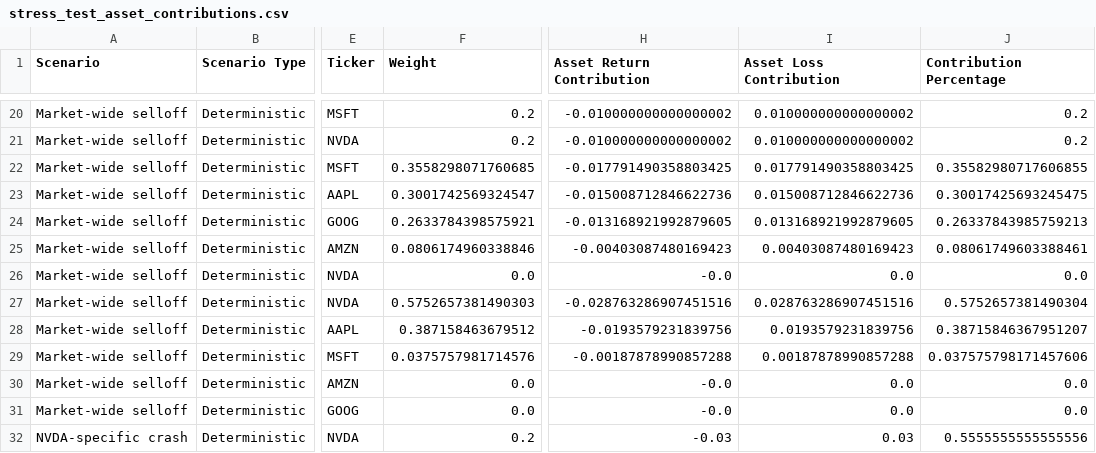
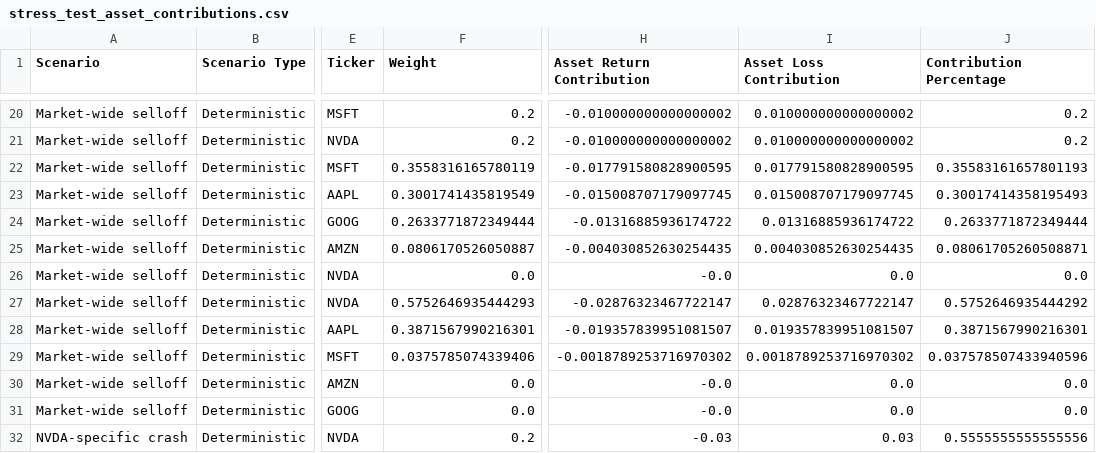
Before and after one commit to Monoji77/personal_projects, a CSV file: market_risk/figure/risk_engine/stress_testing/stress_test_asset_contributions.csv, drawn as a sheet; only a part is shown, gaps mark what is left out; the diff covers the shown part only; the diff names each change by its address in the sheet, - before the commit and + after, or states it on an @@ line.

```diff
--- a/market_risk/figure/risk_engine/stress_testing/stress_test_asset_contributions.csv
+++ b/market_risk/figure/risk_engine/stress_testing/stress_test_asset_contributions.csv
-F22 (Weight): 0.3558298071760685
+F22 (Weight): 0.3558316165780119
-H22 (Asset Return Contribution): -0.017791490358803425
+H22 (Asset Return Contribution): -0.017791580828900595
-I22 (Asset Loss Contribution): 0.017791490358803425
+I22 (Asset Loss Contribution): 0.017791580828900595
-J22 (Contribution Percentage): 0.35582980717606855
+J22 (Contribution Percentage): 0.35583161657801193
-F23 (Weight): 0.3001742569324547
+F23 (Weight): 0.3001741435819549
-H23 (Asset Return Contribution): -0.015008712846622736
+H23 (Asset Return Contribution): -0.015008707179097745
-I23 (Asset Loss Contribution): 0.015008712846622736
+I23 (Asset Loss Contribution): 0.015008707179097745
-J23 (Contribution Percentage): 0.30017425693245475
+J23 (Contribution Percentage): 0.30017414358195493
-F24 (Weight): 0.2633784398575921
+F24 (Weight): 0.2633771872349444
-H24 (Asset Return Contribution): -0.013168921992879605
+H24 (Asset Return Contribution): -0.01316885936174722
-I24 (Asset Loss Contribution): 0.013168921992879605
+I24 (Asset Loss Contribution): 0.01316885936174722
-J24 (Contribution Percentage): 0.26337843985759213
+J24 (Contribution Percentage): 0.2633771872349444
-F25 (Weight): 0.0806174960338846
+F25 (Weight): 0.0806170526050887
-H25 (Asset Return Contribution): -0.00403087480169423
+H25 (Asset Return Contribution): -0.004030852630254435
-I25 (Asset Loss Contribution): 0.00403087480169423
+I25 (Asset Loss Contribution): 0.004030852630254435
-J25 (Contribution Percentage): 0.08061749603388461
+J25 (Contribution Percentage): 0.08061705260508871
-F27 (Weight): 0.5752657381490303
+F27 (Weight): 0.5752646935444293
-H27 (Asset Return Contribution): -0.028763286907451516
+H27 (Asset Return Contribution): -0.02876323467722147
-I27 (Asset Loss Contribution): 0.028763286907451516
+I27 (Asset Loss Contribution): 0.02876323467722147
-J27 (Contribution Percentage): 0.5752657381490304
+J27 (Contribution Percentage): 0.5752646935444292
-F28 (Weight): 0.387158463679512
+F28 (Weight): 0.3871567990216301
-H28 (Asset Return Contribution): -0.0193579231839756
+H28 (Asset Return Contribution): -0.019357839951081507
-I28 (Asset Loss Contribution): 0.0193579231839756
+I28 (Asset Loss Contribution): 0.019357839951081507
-J28 (Contribution Percentage): 0.38715846367951207
+J28 (Contribution Percentage): 0.3871567990216301
-F29 (Weight): 0.0375757981714576
+F29 (Weight): 0.0375785074339406
-H29 (Asset Return Contribution): -0.00187878990857288
+H29 (Asset Return Contribution): -0.0018789253716970302
-I29 (Asset Loss Contribution): 0.00187878990857288
+I29 (Asset Loss Contribution): 0.0018789253716970302
-J29 (Contribution Percentage): 0.037575798171457606
+J29 (Contribution Percentage): 0.037578507433940596
```
Also changed, not shown: 56 edited cells elsewhere in this file, market_risk/figure/risk_engine/asset_rolling_var_es.csv, market_risk/figure/risk_engine/portfolio_rolling_var_es.csv, 46 other files.
